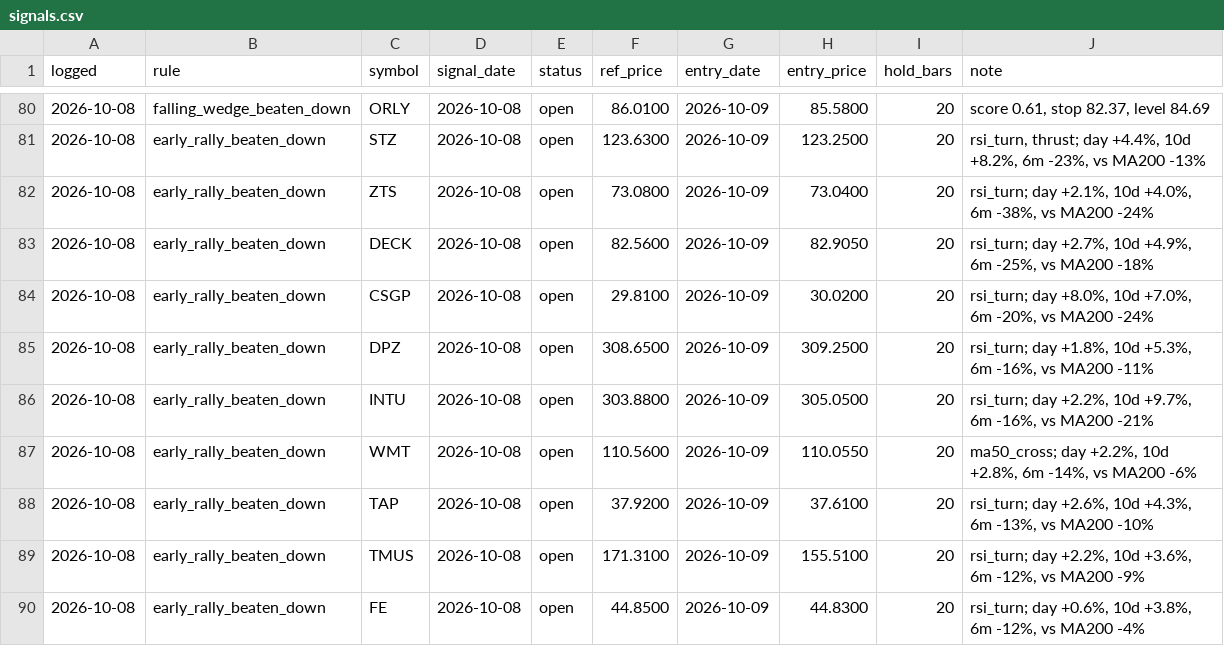
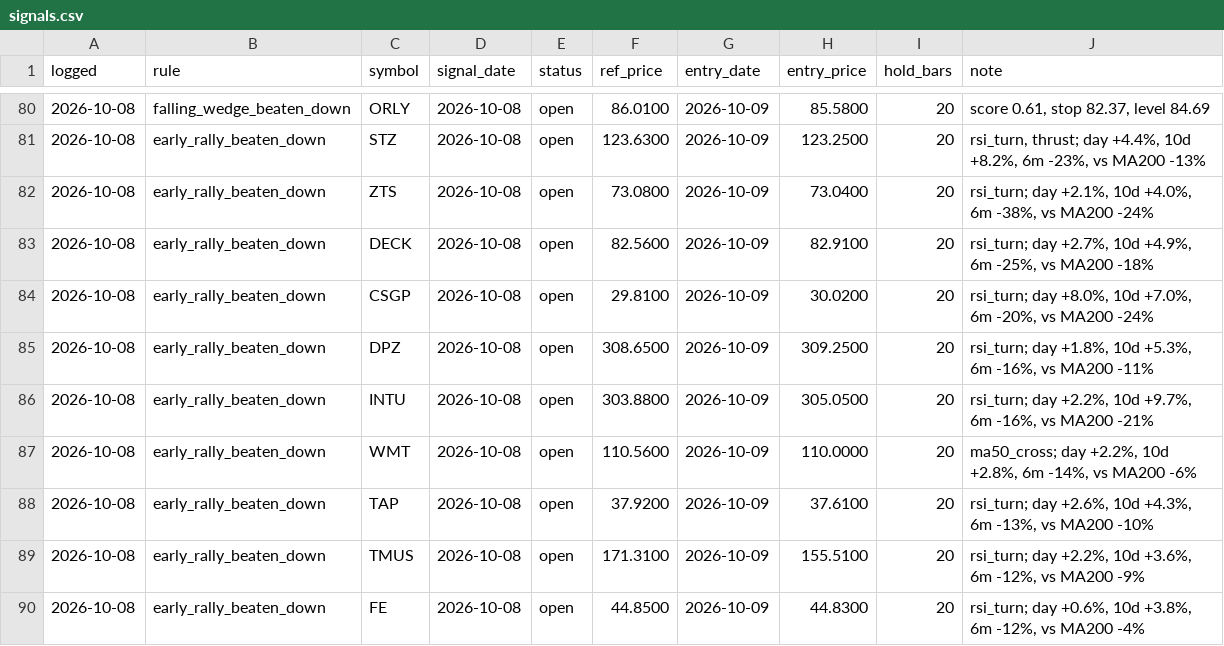
Before and after one commit to OrenRachamim/AlgoVision, a CSV file: journal/signals.csv, drawn as a sheet; only a part is shown, gaps mark what is left out; the diff covers the shown part only.

```diff
--- a/journal/signals.csv
+++ b/journal/signals.csv
@@ -82,3 +82,3 @@ logged,rule,symbol,signal_date,status,ref_price,entry_date,entry_price,hold_bars
 2026-10-08,early_rally_beaten_down,ZTS,2026-10-08,open,73.0800,2026-10-09,73.0400,20,"rsi_turn; day +2.1%, 10d +4.0%, 6m -38%, vs MA200 -24%"
-2026-10-08,early_rally_beaten_down,DECK,2026-10-08,open,82.5600,2026-10-09,82.9050,20,"rsi_turn; day +2.7%, 10d +4.9%, 6m -25%, vs MA200 -18%"
+2026-10-08,early_rally_beaten_down,DECK,2026-10-08,open,82.5600,2026-10-09,82.9100,20,"rsi_turn; day +2.7%, 10d +4.9%, 6m -25%, vs MA200 -18%"
 2026-10-08,early_rally_beaten_down,CSGP,2026-10-08,open,29.8100,2026-10-09,30.0200,20,"rsi_turn; day +8.0%, 10d +7.0%, 6m -20%, vs MA200 -24%"
@@ -86,3 +86,3 @@ logged,rule,symbol,signal_date,status,ref_price,entry_date,entry_price,hold_bars
 2026-10-08,early_rally_beaten_down,INTU,2026-10-08,open,303.8800,2026-10-09,305.0500,20,"rsi_turn; day +2.2%, 10d +9.7%, 6m -16%, vs MA200 -21%"
-2026-10-08,early_rally_beaten_down,WMT,2026-10-08,open,110.5600,2026-10-09,110.0550,20,"ma50_cross; day +2.2%, 10d +2.8%, 6m -14%, vs MA200 -6%"
+2026-10-08,early_rally_beaten_down,WMT,2026-10-08,open,110.5600,2026-10-09,110.0000,20,"ma50_cross; day +2.2%, 10d +2.8%, 6m -14%, vs MA200 -6%"
 2026-10-08,early_rally_beaten_down,TAP,2026-10-08,open,37.9200,2026-10-09,37.6100,20,"rsi_turn; day +2.6%, 10d +4.3%, 6m -13%, vs MA200 -10%"
```
Also changed, not shown: 9 added rows and 29 edited cells elsewhere in this file, journal/mark_to_market.csv, 15 other files.
